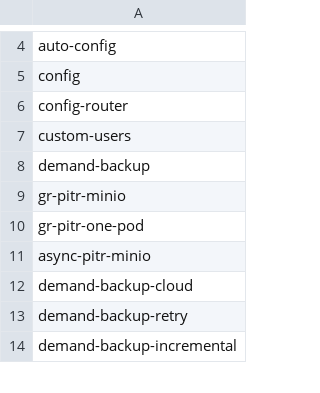
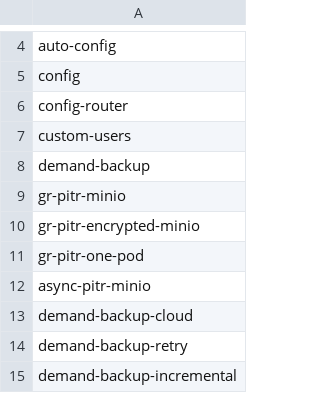
Before and after one commit to percona/percona-server-mysql-operator, a CSV file: e2e-tests/run-release.csv, drawn as a sheet; only a part is shown, gaps mark what is left out.

```diff
--- a/e2e-tests/run-release.csv
+++ b/e2e-tests/run-release.csv
@@ -9,2 +9,3 @@ demand-backup
 gr-pitr-minio
+gr-pitr-encrypted-minio
 gr-pitr-one-pod
```
Also changed, not shown: e2e-tests/run-pr.csv.
